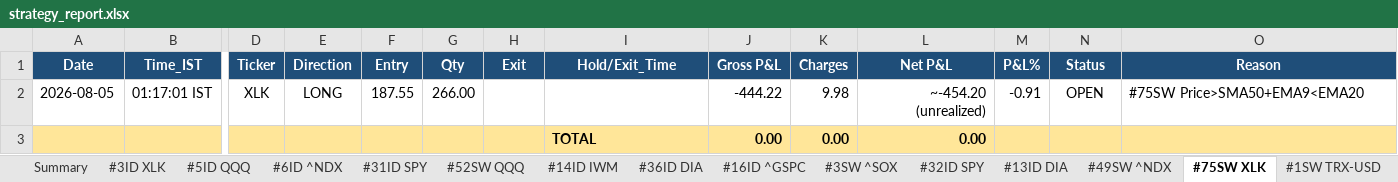
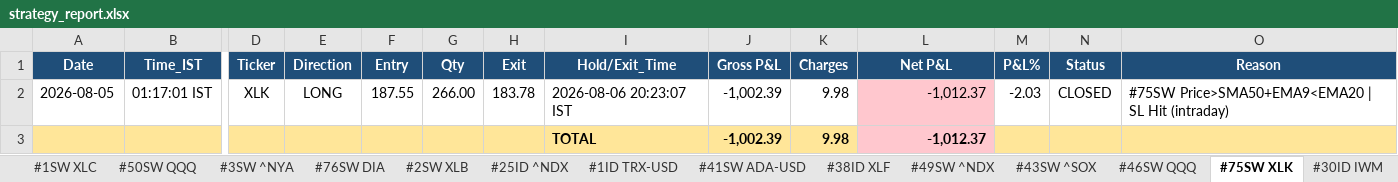
Before and after one commit to thokfoot/free-4-market-master, an Excel workbook: logs/strategy_report.xlsx, sheet #75SW XLK, drawn as a sheet; only a part is shown, gaps mark what is left out; values as stored, in another font and other column widths than the file's, no borders; removed rows and columns are numbered as before the commit, all else as after; rows hold the shown columns only; the diff names each change by its address in the sheet, - before the commit and + after, or states it on an @@ line.

```diff
--- a/logs/strategy_report.xlsx (sheet #75SW XLK)
+++ b/logs/strategy_report.xlsx (sheet #75SW XLK)
+sheet tab: #25ID ^NDX
-H2 (Exit): (empty)
+H2 (Exit): 183.78
-I2 (Hold/Exit_Time): (empty)
+I2 (Hold/Exit_Time): 2026-08-06 20:23:07 IST
-J2 (Gross P&L): -444.22
+J2 (Gross P&L): -1,002.39
-L2 (Net P&L): ~-454.20 (unrealized)
+L2 (Net P&L): -1,012.37
-L2 fill: none
+L2 fill: #FFC7CE
-M2 (P&L%): -0.91
+M2 (P&L%): -2.03
-N2 (Status): OPEN
+N2 (Status): CLOSED
-O2 (Reason): #75SW Price>SMA50+EMA9<EMA20
+O2 (Reason): #75SW Price>SMA50+EMA9<EMA20 | SL Hit (intraday)
-row 3:  |  |  |  |  |  |  | TOTAL | 0.00 | 0.00 | 0.00
+row 3:  |  |  |  |  |  |  | TOTAL | -1,002.39 | 9.98 | -1,012.37
```
Also changed, not shown: sheet Summary, sheet #43SW ^SOX, sheet #41SW ADA-USD, sheet #49SW ^NDX, sheet Never Fired, sheet Portfolio, 8 more sheets, other sheet tabs, 8 other files.
